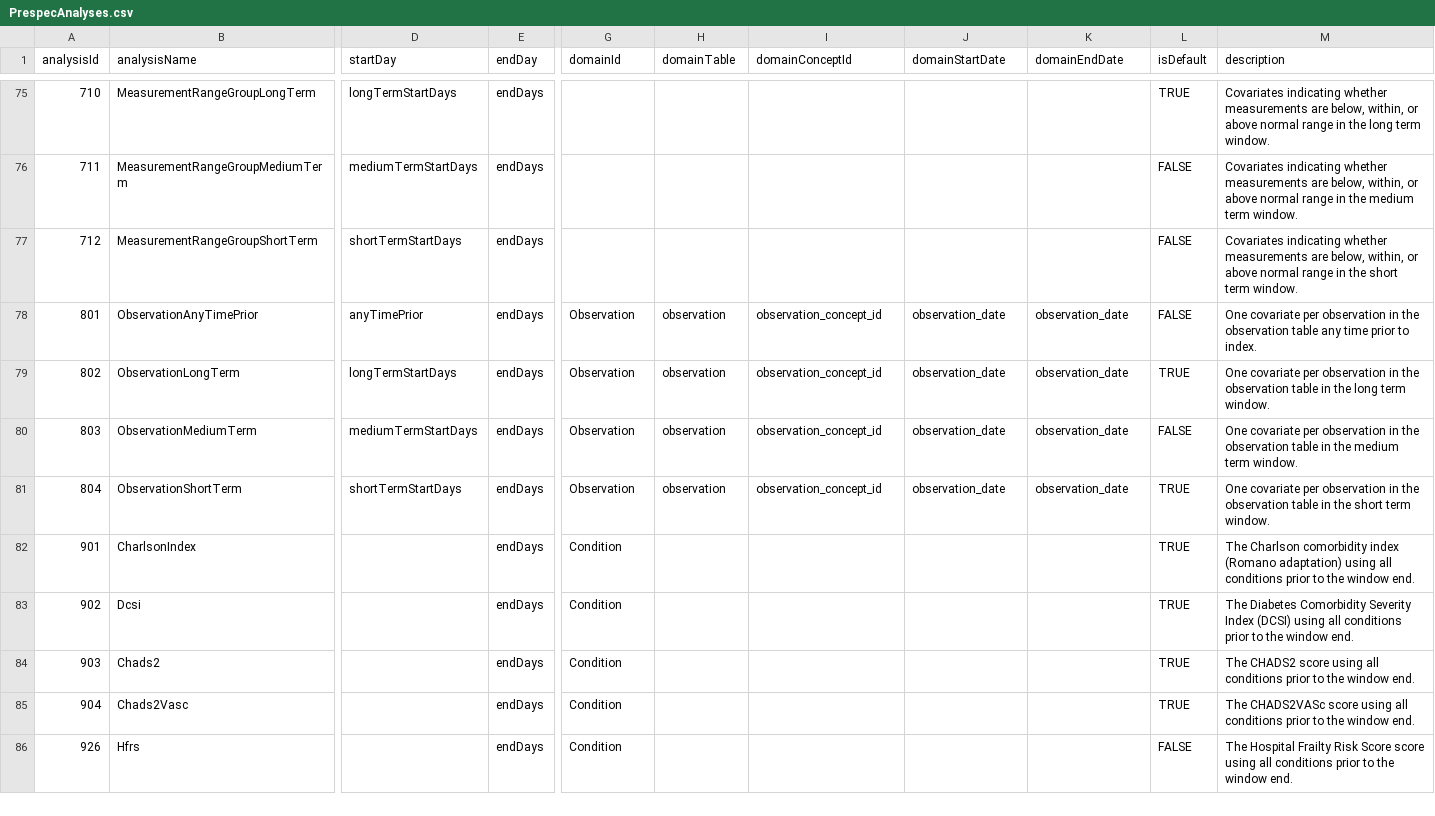
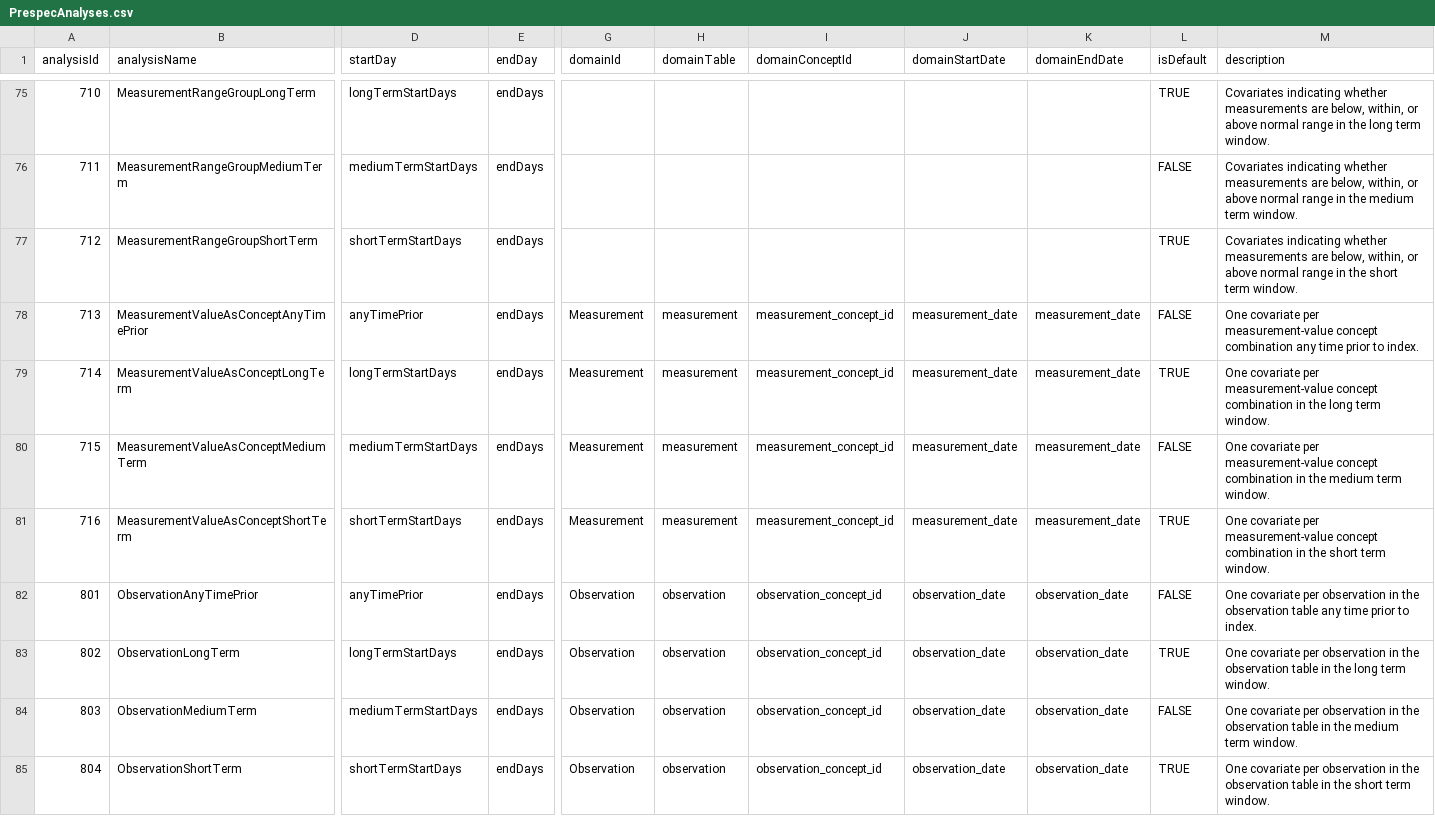
Before and after one commit to cran/FeatureExtraction, a CSV file: inst/csv/PrespecAnalyses.csv, drawn as a sheet; only a part is shown, gaps mark what is left out; the shorter side is filled out with more unchanged rows; rows hold the shown columns only; the diff covers the shown part only; the diff names each change by its address in the sheet, - before the commit and + after, or states it on an @@ line.

```diff
--- a/inst/csv/PrespecAnalyses.csv
+++ b/inst/csv/PrespecAnalyses.csv
-L77 (isDefault): FALSE
+L77 (isDefault): TRUE
+row 78: 713 | MeasurementValueAsConceptAnyTimePrior | anyTimePrior | endDays | Measurement | measurement | measurement_concept_id | measurement_date | measurement_date | FALSE | One covariate per measurement-value concept combination any time prior to index.
+row 79: 714 | MeasurementValueAsConceptLongTerm | longTermStartDays | endDays | Measurement | measurement | measurement_concept_id | measurement_date | measurement_date | TRUE | One covariate per measurement-value concept combination in the long term window.
+row 80: 715 | MeasurementValueAsConceptMediumTerm | mediumTermStartDays | endDays | Measurement | measurement | measurement_concept_id | measurement_date | measurement_date | FALSE | One covariate per measurement-value concept combination in the medium term window.
+row 81: 716 | MeasurementValueAsConceptShortTerm | shortTermStartDays | endDays | Measurement | measurement | measurement_concept_id | measurement_date | measurement_date | TRUE | One covariate per measurement-value concept combination in the short term window.
```
Also changed, not shown: 4 added rows and 2 edited cells elsewhere in this file, inst/csv/PrespecTemporalAnalyses.csv, 37 other files.
